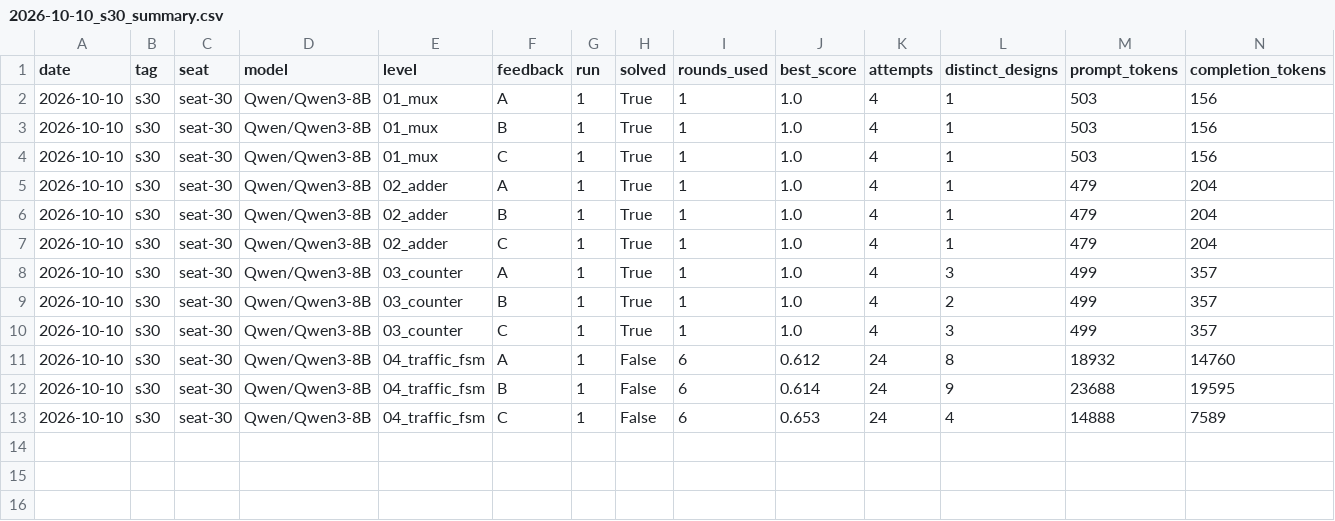
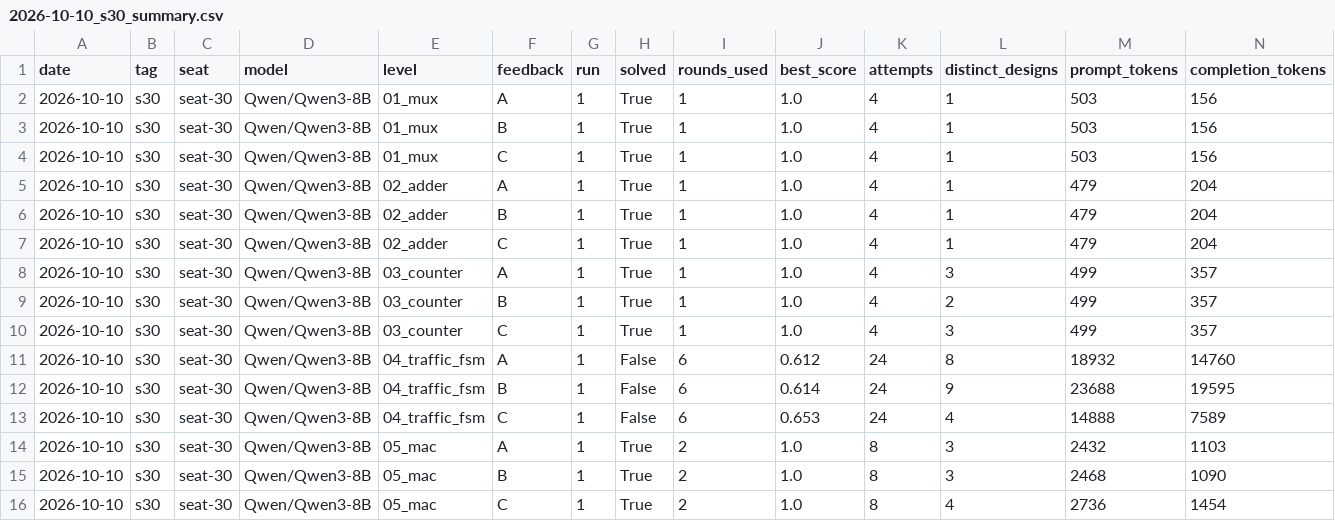
Before and after one commit to krishmehtagit/Six_Seven, a CSV file: results/2026-10-10_s30_summary.csv, drawn as a sheet; only a part is shown; rows hold the shown columns only; the diff names each change by its address in the sheet, - before the commit and + after, or states it on an @@ line.

```diff
--- a/results/2026-10-10_s30_summary.csv
+++ b/results/2026-10-10_s30_summary.csv
+row 14: 2026-10-10 | s30 | seat-30 | Qwen/Qwen3-8B | 05_mac | A | 1 | True | 2 | 1.0 | 8 | 3 | 2432 | 1103
+row 15: 2026-10-10 | s30 | seat-30 | Qwen/Qwen3-8B | 05_mac | B | 1 | True | 2 | 1.0 | 8 | 3 | 2468 | 1090
+row 16: 2026-10-10 | s30 | seat-30 | Qwen/Qwen3-8B | 05_mac | C | 1 | True | 2 | 1.0 | 8 | 4 | 2736 | 1454
```
Also changed, not shown: results/2026-10-10_s230_summary.csv, results/2026-10-10_s231_summary.csv, 18 other files.
